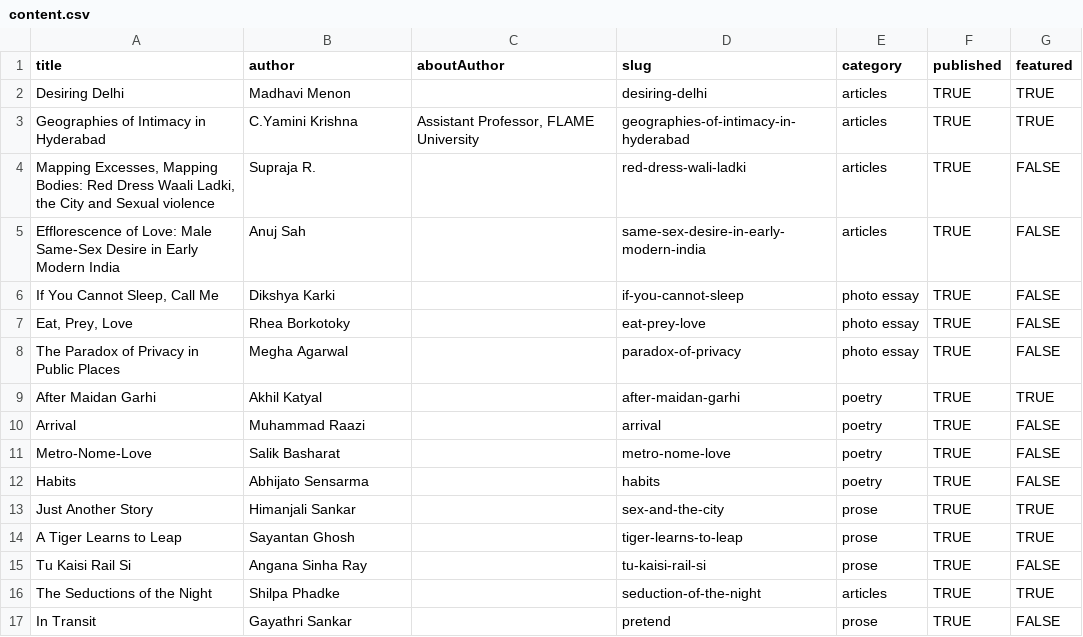
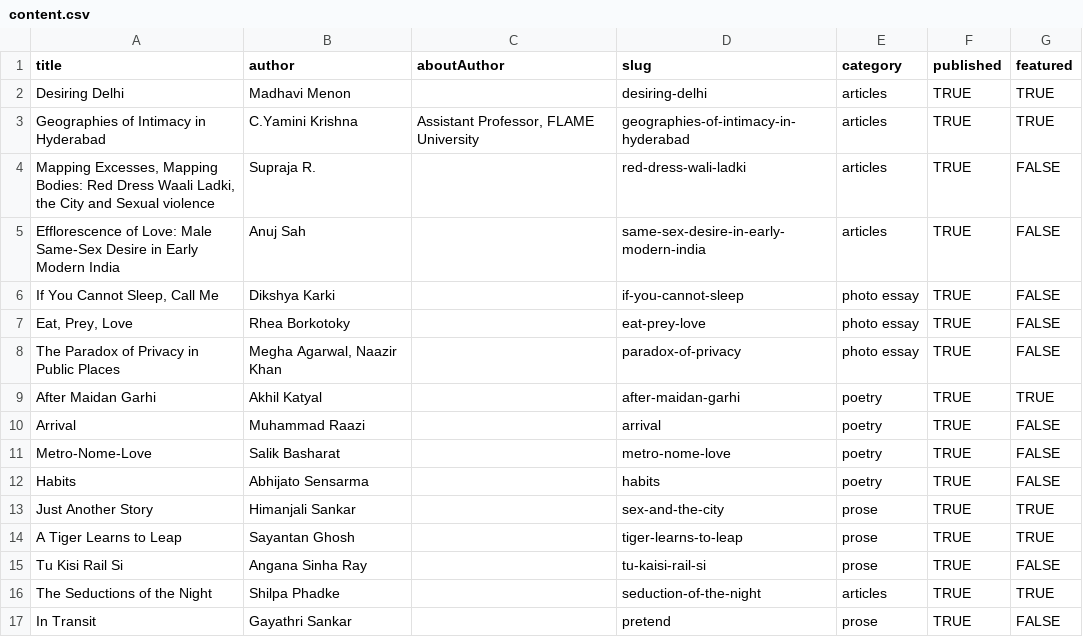
Before and after one commit to thedivtagguy/qurbatein, a CSV file: src/data/content.csv, drawn as a sheet.

```diff
--- a/src/data/content.csv
+++ b/src/data/content.csv
@@ -7,3 +7,3 @@ Efflorescence of Love: Male Same-Sex Desire in Early Modern India,Anuj Sah,,same
 "Eat, Prey, Love",Rhea Borkotoky,,eat-prey-love,photo essay,TRUE,FALSE
-The Paradox of Privacy in Public Places,Megha Agarwal,,paradox-of-privacy,photo essay,TRUE,FALSE
+The Paradox of Privacy in Public Places,"Megha Agarwal, Naazir Khan",,paradox-of-privacy,photo essay,TRUE,FALSE
 After Maidan Garhi,Akhil Katyal,,after-maidan-garhi,poetry,TRUE,TRUE
@@ -14,3 +14,3 @@ Just Another Story,Himanjali Sankar,,sex-and-the-city,prose,TRUE,TRUE
 A Tiger Learns to Leap,Sayantan Ghosh,,tiger-learns-to-leap,prose,TRUE,TRUE
-Tu Kaisi Rail Si,Angana Sinha Ray,,tu-kaisi-rail-si,prose,TRUE,FALSE
+Tu Kisi Rail Si,Angana Sinha Ray,,tu-kaisi-rail-si,prose,TRUE,FALSE
 The Seductions of the Night,Shilpa Phadke,,seduction-of-the-night,articles,TRUE,TRUE
```
Also changed, not shown: 30 other files.
